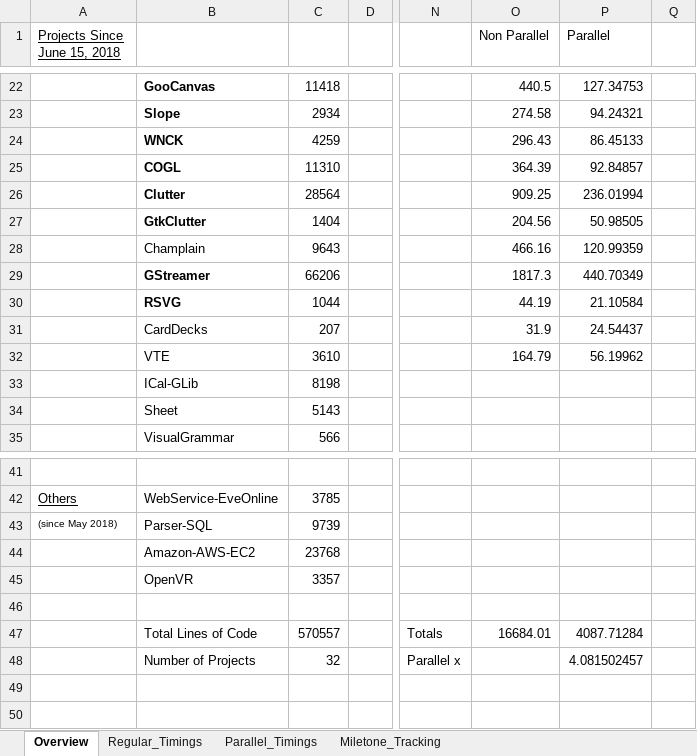
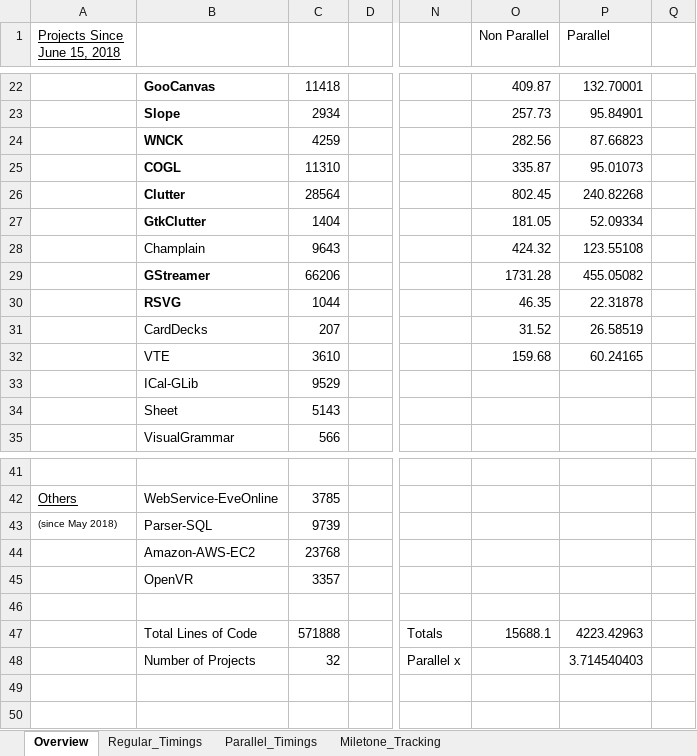
Before and after one commit to Xliff/p6-GLib, an Excel workbook: doc/Perl6 Projects Line Counts.xlsx, sheet Overview, drawn as a sheet; only a part is shown, gaps mark what is left out; values as stored, in another font and other column widths than the file's, no borders; charts and pictures not drawn; the diff covers the shown part only; the diff names each change by its address in the sheet, - before the commit and + after, or states it on an @@ line.

```diff
--- a/doc/Perl6 Projects Line Counts.xlsx (sheet Overview)
+++ b/doc/Perl6 Projects Line Counts.xlsx (sheet Overview)
-O22 (Non Parallel): 440.5
+O22 (Non Parallel): 409.87
-P22 (Parallel): 127.34753
+P22 (Parallel): 132.70001
-O23 (Non Parallel): 274.58
+O23 (Non Parallel): 257.73
-P23 (Parallel): 94.24321
+P23 (Parallel): 95.84901
-O24 (Non Parallel): 296.43
+O24 (Non Parallel): 282.56
-P24 (Parallel): 86.45133
+P24 (Parallel): 87.66823
-O25 (Non Parallel): 364.39
+O25 (Non Parallel): 335.87
-P25 (Parallel): 92.84857
+P25 (Parallel): 95.01073
-O26 (Non Parallel): 909.25
+O26 (Non Parallel): 802.45
-P26 (Parallel): 236.01994
+P26 (Parallel): 240.82268
-O27 (Non Parallel): 204.56
+O27 (Non Parallel): 181.05
-P27 (Parallel): 50.98505
+P27 (Parallel): 52.09334
-O28 (Non Parallel): 466.16
+O28 (Non Parallel): 424.32
-P28 (Parallel): 120.99359
+P28 (Parallel): 123.55108
-O29 (Non Parallel): 1817.3
+O29 (Non Parallel): 1731.28
-P29 (Parallel): 440.70349
+P29 (Parallel): 455.05082
-O30 (Non Parallel): 44.19
+O30 (Non Parallel): 46.35
-P30 (Parallel): 21.10584
+P30 (Parallel): 22.31878
-O31 (Non Parallel): 31.9
+O31 (Non Parallel): 31.52
-P31 (Parallel): 24.54437
+P31 (Parallel): 26.58519
-O32 (Non Parallel): 164.79
+O32 (Non Parallel): 159.68
-P32 (Parallel): 56.19962
+P32 (Parallel): 60.24165
-C33: 8198
+C33: 9529
-C47: 570557
+C47: 571888
-O47 (Non Parallel): 16684.01
+O47 (Non Parallel): 15688.1
-P47 (Parallel): 4087.71284
+P47 (Parallel): 4223.42963
-P48 (Parallel): 4.081502457
+P48 (Parallel): 3.714540403
```
Also changed, not shown: 17 added rows and 32 edited cells elsewhere in this sheet, sheet Regular_Timings, sheet Parallel_Timings, charts or pictures, 1 other file.
